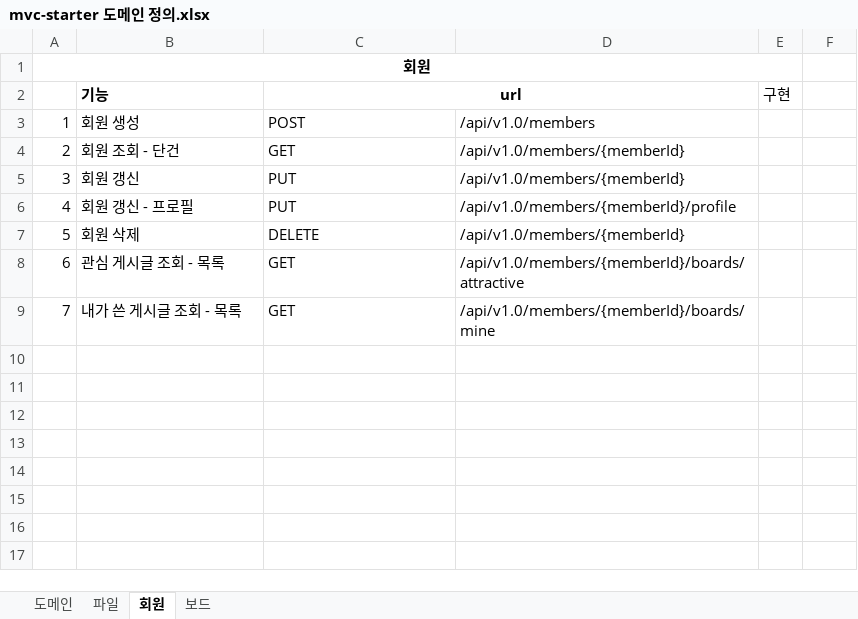
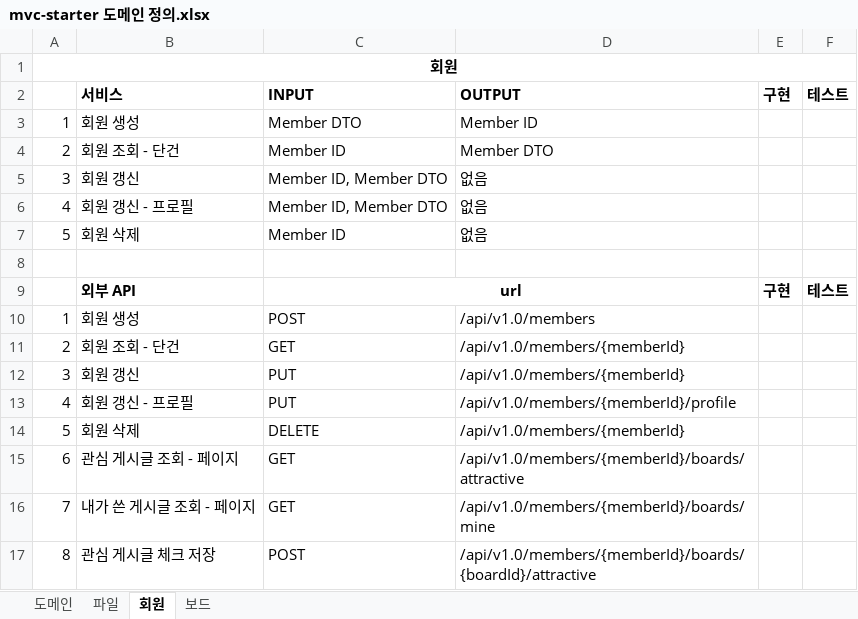
Before and after one commit to JuJin1324/mvc-starter, an Excel workbook: docs/mvc-starter 도메인 정의.xlsx, sheet 회원, drawn as a sheet; values as stored, in another font and other column widths than the file's, no borders; removed rows and columns are numbered as before the commit, all else as after; the diff names each change by its address in the sheet, - before the commit and + after, or states it on an @@ line.

```diff
--- a/docs/mvc-starter 도메인 정의.xlsx (sheet 회원)
+++ b/docs/mvc-starter 도메인 정의.xlsx (sheet 회원)
-A1:E1 merged
+A1:F1 merged
+row 2:  | 서비스 | INPUT | OUTPUT | 구현 | 테스트
+row 3: 1 | 회원 생성 | Member DTO | Member ID
+row 4: 2 | 회원 조회 - 단건 | Member ID | Member DTO
+row 5: 3 | 회원 갱신 | Member ID, Member DTO | 없음
+row 6: 4 | 회원 갱신 - 프로필 | Member ID, Member DTO | 없음
+row 7: 5 | 회원 삭제 | Member ID | 없음
-row 8:  | 기능 | url |  | 구현
+row 8: (empty)
-C2:D2 merged
+row 9:  | 외부 API | url |  | 구현 | 테스트
-B15: 관심 게시글 조회 - 목록
+B15: 관심 게시글 조회 - 페이지
-B16: 내가 쓴 게시글 조회 - 목록
+B16: 내가 쓴 게시글 조회 - 페이지
+row 17: 8 | 관심 게시글 체크 저장 | POST | /api/v1.0/members/{memberId}/boards/{boardId}/attractive
```
Also changed, not shown: sheet 보드, sheet 파일, sheet 도메인, 3 other files.
